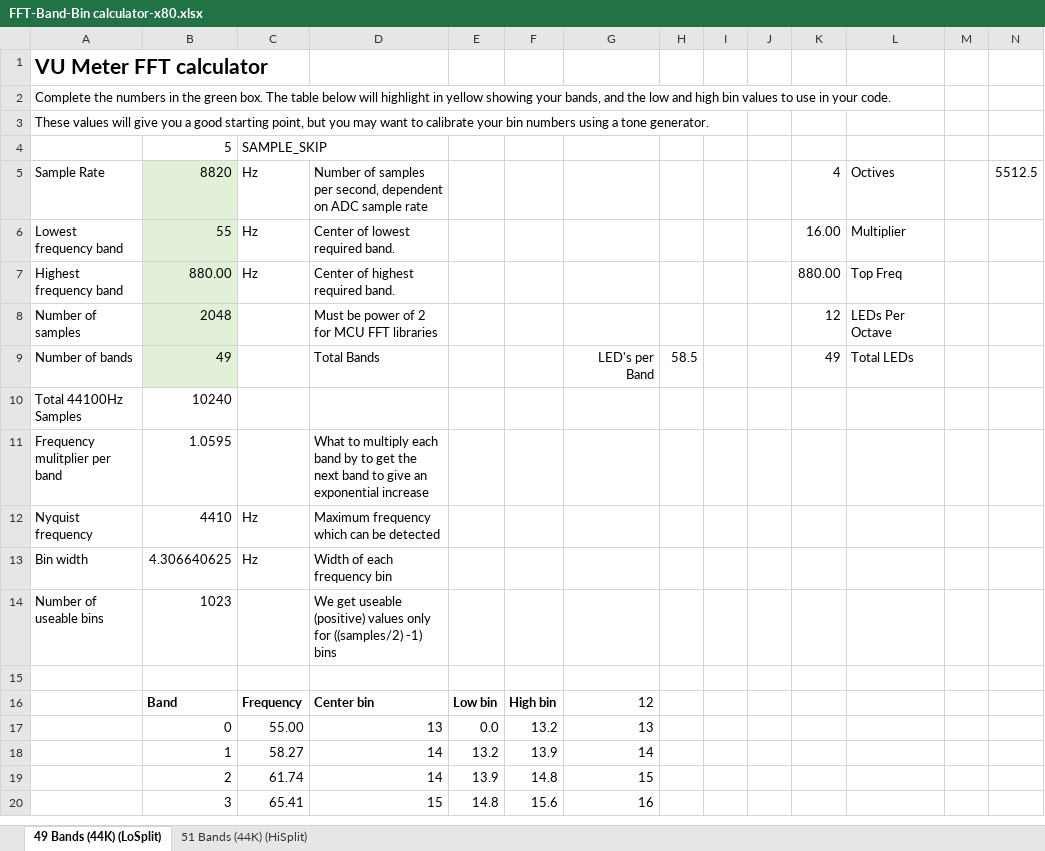
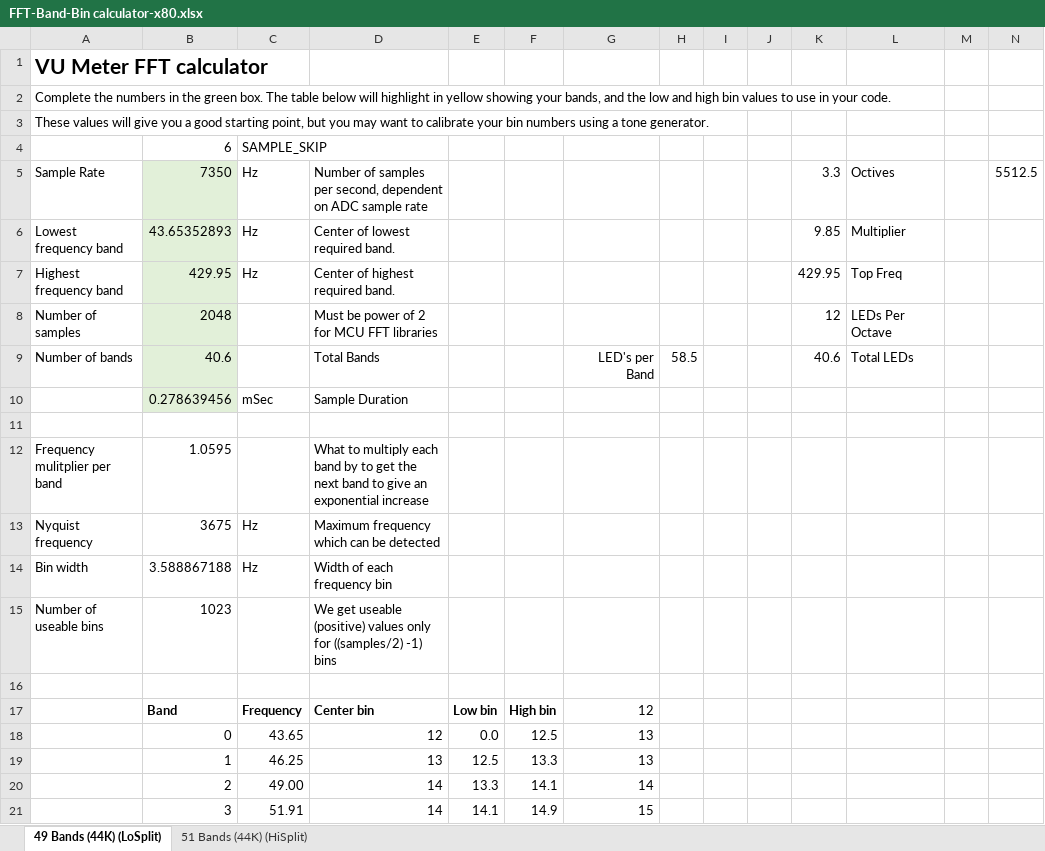
Before and after one commit to gearsincorg/VisualEar, an Excel workbook: FFT-Band-Bin calculator-x80.xlsx, sheet 49 Bands (44K) (LoSplit), drawn as a sheet; only a part is shown; values as stored, in another font and other column widths than the file's, no borders; conditional formats not drawn; addresses are those after the commit; the diff covers the shown part only; the diff names each change by its address in the sheet, - before the commit and + after, or states it on an @@ line.

Commit message:
104 band release

```diff
--- a/FFT-Band-Bin calculator-x80.xlsx (sheet 49 Bands (44K) (LoSplit))
+++ b/FFT-Band-Bin calculator-x80.xlsx (sheet 49 Bands (44K) (LoSplit))
-B4: 5
+B4: 6
-B5: 8820
+B5: 7350
-K5: 4
+K5: 3.3
-B6: 55
+B6: 43.65352893
-K6: 16.00
+K6: 9.85
-B7: 880.00
+B7: 429.95
-K7: 880.00
+K7: 429.95
-B9: 49
+B9: 40.6
-K9: 49
+K9: 40.6
+row 10:  | 0.278639456 | mSec | Sample Duration
-row 11: Total 44100Hz Samples | 10240
+row 11: (empty)
-B13: 4410
+B13: 3675
-B14: 4.306640625
+B14: 3.588867188
-C18: 55.00
+C18: 43.65
-D18: 13
+D18: 12
-F18: 13.2
+F18: 12.5
-C19: 58.27
+C19: 46.25
-D19: 14
+D19: 13
-E19: 13.2
+E19: 12.5
-F19: 13.9
+F19: 13.3
-G19: 14
+G19: 13
-C20: 61.74
+C20: 49.00
-E20: 13.9
+E20: 13.3
-F20: 14.8
+F20: 14.1
-G20: 15
+G20: 14
-C21: 65.41
+C21: 51.91
-D21: 15
+D21: 14
-E21: 14.8
+E21: 14.1
-F21: 15.6
+F21: 14.9
-G21: 16
+G21: 15
```
Also changed, not shown: 476 edited cells elsewhere in this sheet, sheet 51 Bands (44K) (HiSplit), formulas that keep their value, 5 other files.
